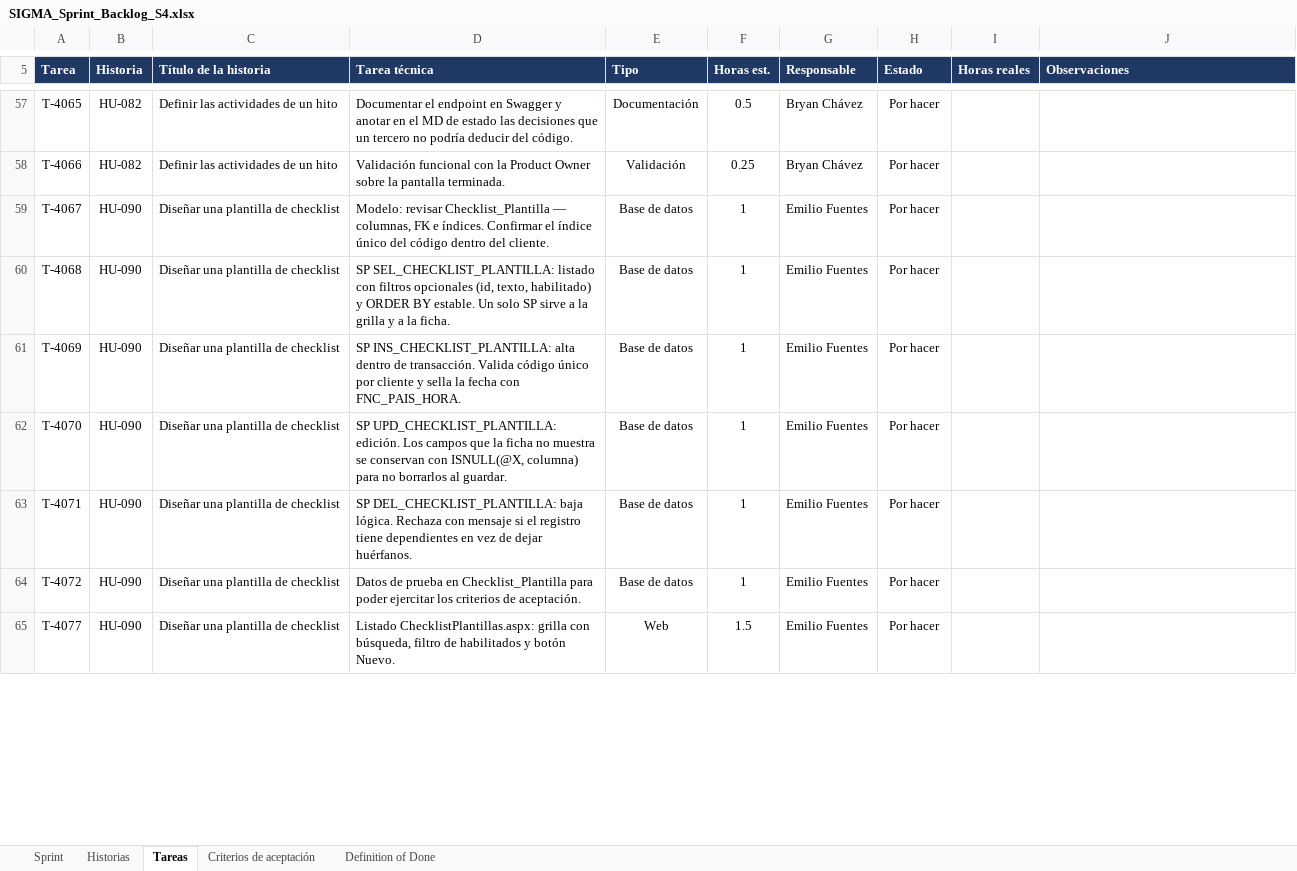
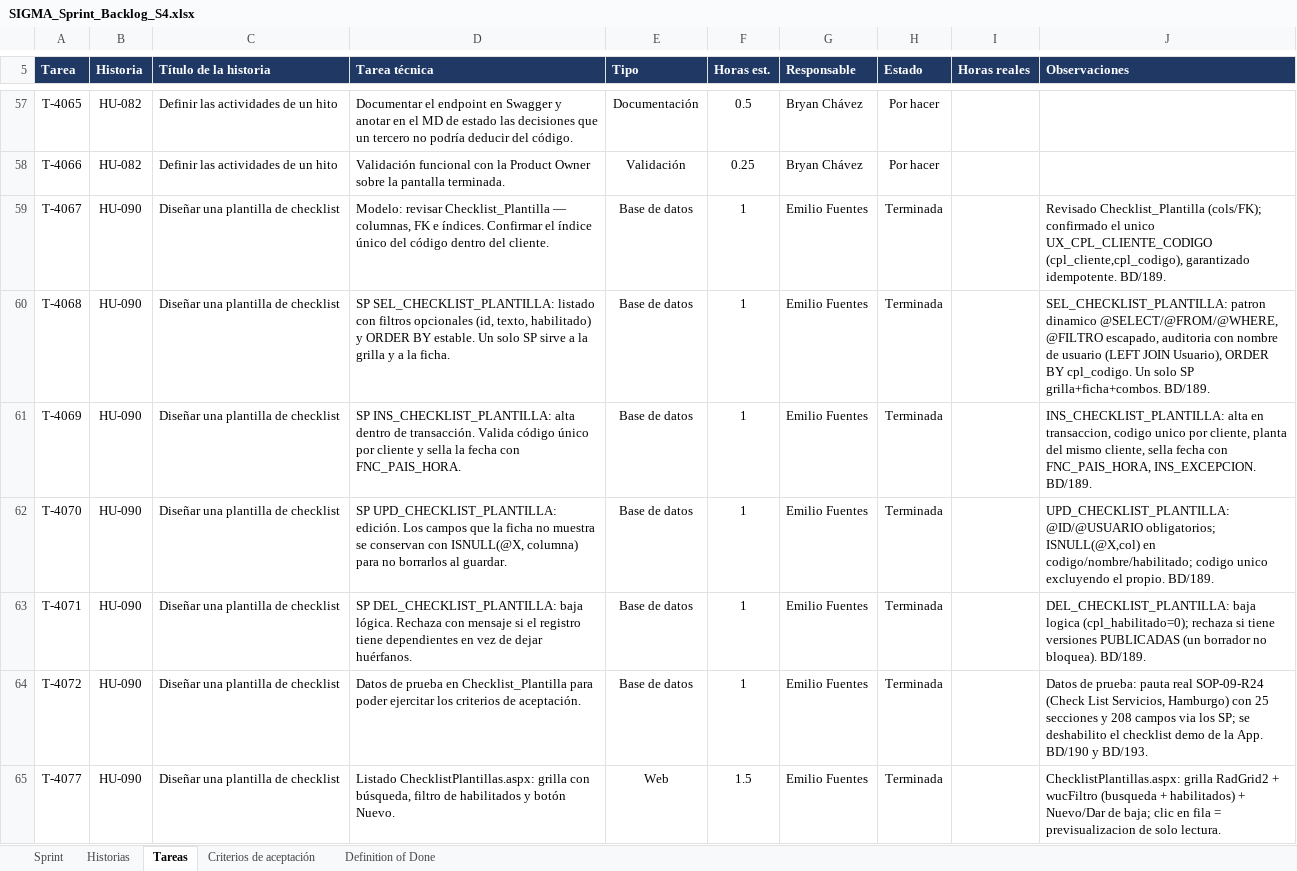
Before and after one commit to CodigoCreativoCL/SIGMA, an Excel workbook: Fase 2/Sprint Backlogs/SIGMA_Sprint_Backlog_S4.xlsx, sheet Tareas, drawn as a sheet; only a part is shown, gaps mark what is left out; values as stored, in another font and other column widths than the file's, no borders; conditional formats not drawn; the diff covers the shown part only; the diff names each change by its address in the sheet, - before the commit and + after, or states it on an @@ line.

```diff
--- a/Fase 2/Sprint Backlogs/SIGMA_Sprint_Backlog_S4.xlsx (sheet Tareas)
+++ b/Fase 2/Sprint Backlogs/SIGMA_Sprint_Backlog_S4.xlsx (sheet Tareas)
-H59:H65 (Estado): Por hacer
+H59:H65 (Estado): Terminada
-J59 (Observaciones): (empty)
+J59 (Observaciones): Revisado Checklist_Plantilla (cols/FK); confirmado el unico UX_CPL_CLIENTE_CODIGO (cpl_cliente,cpl_codigo), garantizado idempotente. BD/189.
-J60 (Observaciones): (empty)
+J60 (Observaciones): SEL_CHECKLIST_PLANTILLA: patron dinamico @SELECT/@FROM/@WHERE, @FILTRO escapado, auditoria con nombre de usuario (LEFT JOIN Usuario), ORDER BY cpl_codigo. Un solo SP grilla+ficha+combos. BD/189.
-J61 (Observaciones): (empty)
+J61 (Observaciones): INS_CHECKLIST_PLANTILLA: alta en transaccion, codigo unico por cliente, planta del mismo cliente, sella fecha con FNC_PAIS_HORA, INS_EXCEPCION. BD/189.
-J62 (Observaciones): (empty)
+J62 (Observaciones): UPD_CHECKLIST_PLANTILLA: @ID/@USUARIO obligatorios; ISNULL(@X,col) en codigo/nombre/habilitado; codigo unico excluyendo el propio. BD/189.
-J63 (Observaciones): (empty)
+J63 (Observaciones): DEL_CHECKLIST_PLANTILLA: baja logica (cpl_habilitado=0); rechaza si tiene versiones PUBLICADAS (un borrador no bloquea). BD/189.
-J64 (Observaciones): (empty)
+J64 (Observaciones): Datos de prueba: pauta real SOP-09-R24 (Check List Servicios, Hamburgo) con 25 secciones y 208 campos via los SP; se deshabilito el checklist demo de la App. BD/190 y BD/193.
-J65 (Observaciones): (empty)
+J65 (Observaciones): ChecklistPlantillas.aspx: grilla RadGrid2 + wucFiltro (busqueda + habilitados) + Nuevo/Dar de baja; clic en fila = previsualizacion de solo lectura.
```
Also changed, not shown: 9 edited cells elsewhere in this sheet, sheet Historias, charts or pictures, 2 other files.
